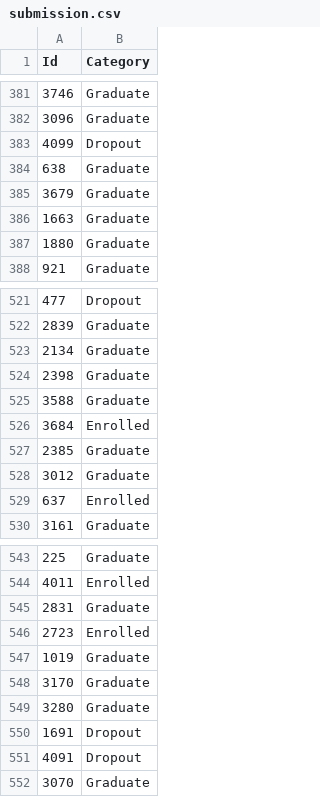
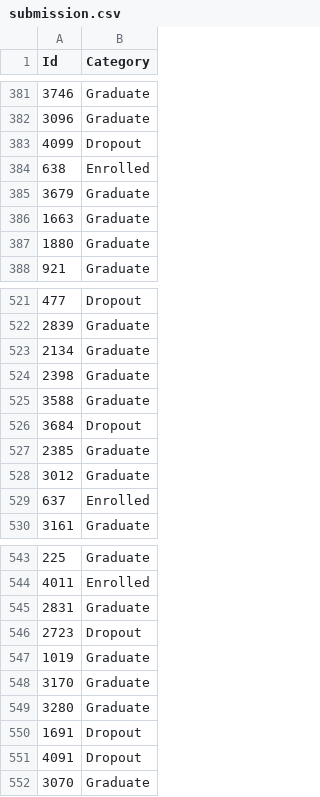
Before and after one commit to KNobles/student-dropout-competition, a CSV file: submission.csv, drawn as a sheet; only a part is shown, gaps mark what is left out; the diff covers the shown part only.

```diff
--- a/submission.csv
+++ b/submission.csv
@@ -383,3 +383,3 @@ Id,Category
 4099,Dropout
-638,Graduate
+638,Enrolled
 3679,Graduate
@@ -525,3 +525,3 @@ Id,Category
 3588,Graduate
-3684,Enrolled
+3684,Dropout
 2385,Graduate
@@ -545,3 +545,3 @@ Id,Category
 2831,Graduate
-2723,Enrolled
+2723,Dropout
 1019,Graduate
```
Also changed, not shown: 10 edited cells elsewhere in this file.
